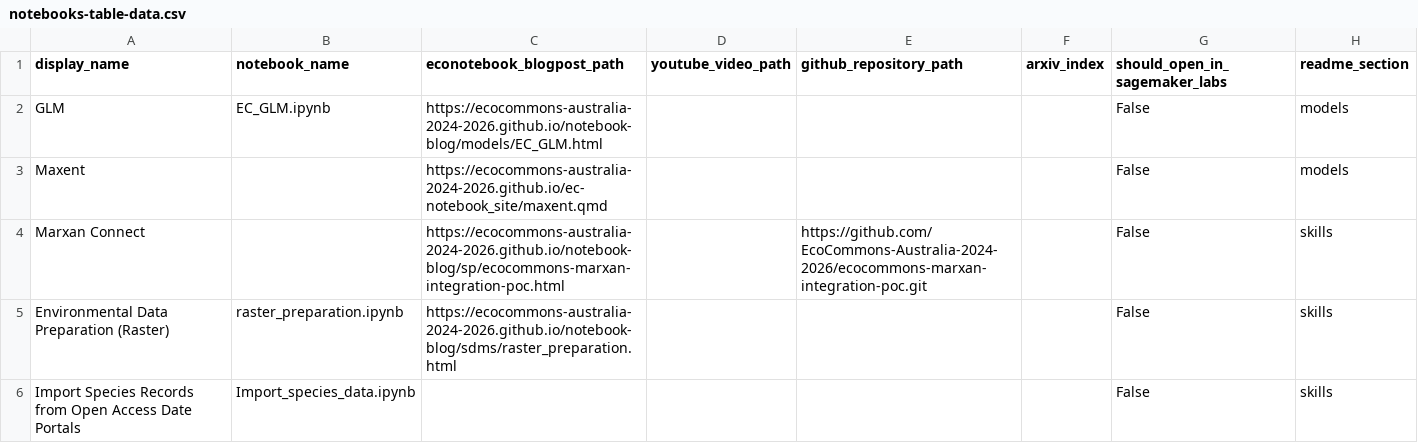
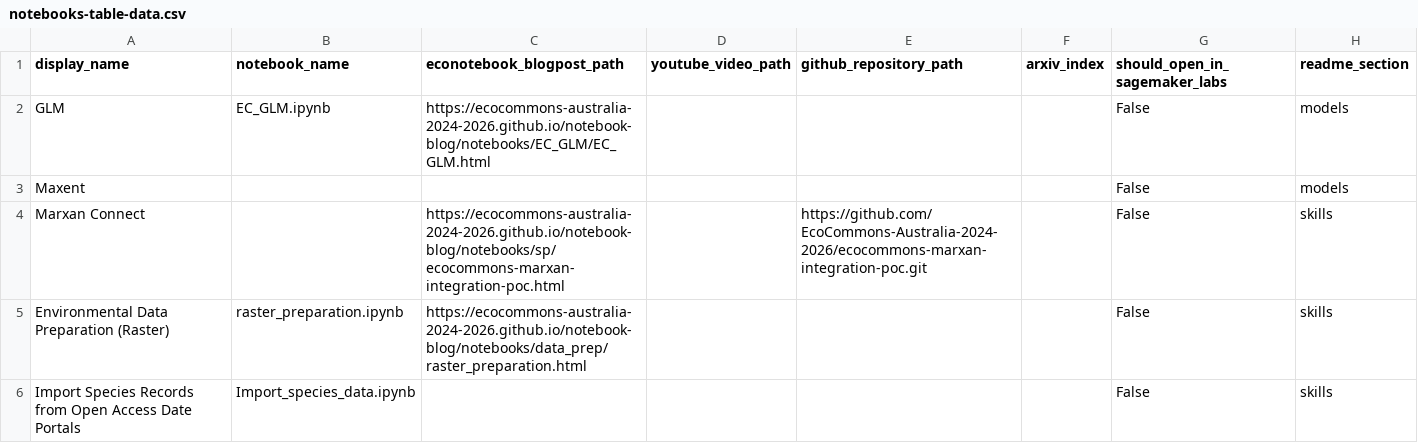
Before and after one commit to EcoCommonsAustralia/notebooks, a CSV file: automation/notebooks-table-data.csv, drawn as a sheet.

Commit message:
update blog site with fixing typo

```diff
--- a/automation/notebooks-table-data.csv
+++ b/automation/notebooks-table-data.csv
@@ -1,6 +1,6 @@
 display_name, notebook_name, econotebook_blogpost_path, youtube_video_path, github_repository_path, arxiv_index, should_open_in_sagemaker_labs, readme_section
-GLM,EC_GLM.ipynb,https://ecocommons-australia-2024-2026.github.io/notebook-blog/models/EC_GLM.html,, , , False, models
-Maxent,,https://ecocommons-australia-2024-2026.github.io/ec-notebook_site/maxent.qmd,,, , False, models
-Marxan Connect,,https://ecocommons-australia-2024-2026.github.io/notebook-blog/sp/ecocommons-marxan-integration-poc.html,,https://github.com/EcoCommons-Australia-2024-2026/ecocommons-marxan-integration-poc.git,, False, skills
-Environmental Data Preparation (Raster),raster_preparation.ipynb,https://ecocommons-australia-2024-2026.github.io/notebook-blog/sdms/raster_preparation.html,,,, False, skills
+GLM,EC_GLM.ipynb,https://ecocommons-australia-2024-2026.github.io/notebook-blog/notebooks/EC_GLM/EC_GLM.html,, , , False, models
+Maxent,,,,, , False, models
+Marxan Connect,,https://ecocommons-australia-2024-2026.github.io/notebook-blog/notebooks/sp/ecocommons-marxan-integration-poc.html,,https://github.com/EcoCommons-Australia-2024-2026/ecocommons-marxan-integration-poc.git,, False, skills
+Environmental Data Preparation (Raster),raster_preparation.ipynb,https://ecocommons-australia-2024-2026.github.io/notebook-blog/notebooks/data_prep/raster_preparation.html,,,, False, skills
 Import Species Records from Open Access Date Portals,Import_species_data.ipynb,,,,, False, skills
```
Also changed, not shown: 1 other file.
